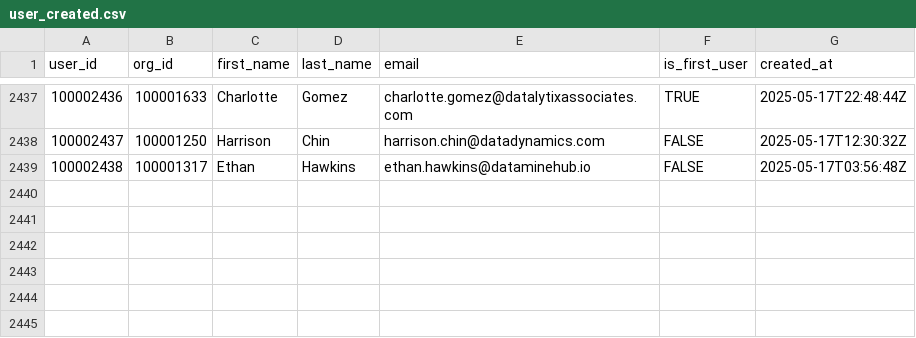
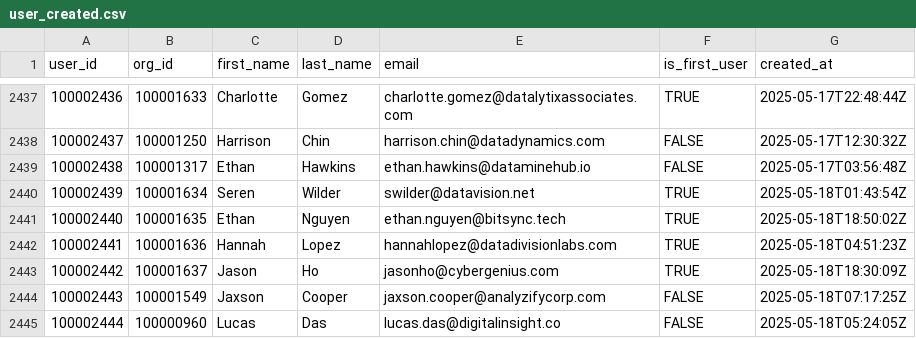
Before and after one commit to datafold/demo, a CSV file: datagen/user_created.csv, drawn as a sheet; only a part is shown, gaps mark what is left out; the diff names each change by its address in the sheet, - before the commit and + after, or states it on an @@ line.

```diff
--- a/datagen/user_created.csv
+++ b/datagen/user_created.csv
+row 2440: 100002439 | 100001634 | Seren | Wilder | swilder@datavision.net | TRUE | 2025-05-18T01:43:54Z
+row 2441: 100002440 | 100001635 | Ethan | Nguyen | ethan.nguyen@bitsync.tech | TRUE | 2025-05-18T18:50:02Z
+row 2442: 100002441 | 100001636 | Hannah | Lopez | hannahlopez@datadivisionlabs.com | TRUE | 2025-05-18T04:51:23Z
+row 2443: 100002442 | 100001637 | Jason | Ho | jasonho@cybergenius.com | TRUE | 2025-05-18T18:30:09Z
+row 2444: 100002443 | 100001549 | Jaxson | Cooper | jaxson.cooper@analyzifycorp.com | FALSE | 2025-05-18T07:17:25Z
+row 2445: 100002444 | 100000960 | Lucas | Das | lucas.das@digitalinsight.co | FALSE | 2025-05-18T05:24:05Z
```
Also changed, not shown: datagen/signed_in.csv, datagen/signed_in_broken.csv, 12 other files.
